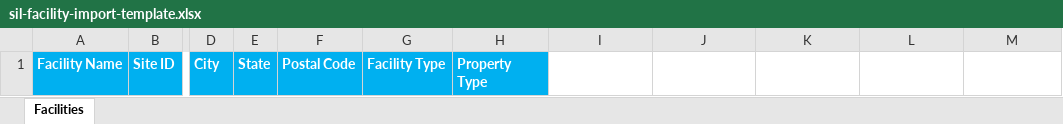
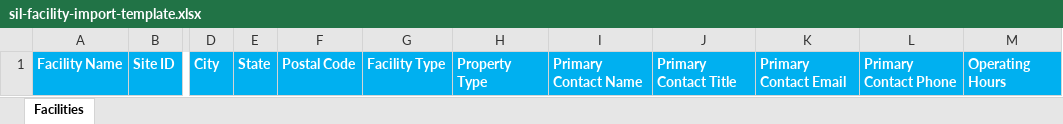
Before and after one commit to Encompax/Shipment-Intelligence-Layer, an Excel workbook: frontend/public/templates/sil-facility-import-template.xlsx, sheet Facilities, drawn as a sheet; only a part is shown, gaps mark what is left out; values as stored, in another font and other column widths than the file's, no borders; the diff names each change by its address in the sheet, - before the commit and + after, or states it on an @@ line.

Commit message:
Add facility contact details

```diff
--- a/frontend/public/templates/sil-facility-import-template.xlsx (sheet Facilities)
+++ b/frontend/public/templates/sil-facility-import-template.xlsx (sheet Facilities)
-I1: (empty)
+I1: Primary Contact Name
-I1:M1 fill: none
+I1:M1 fill: #00B0F0
-J1: (empty)
+J1: Primary Contact Title
-K1: (empty)
+K1: Primary Contact Email
-L1: (empty)
+L1: Primary Contact Phone
-M1: (empty)
+M1: Operating Hours
```
Also changed, not shown: 2 other files.
